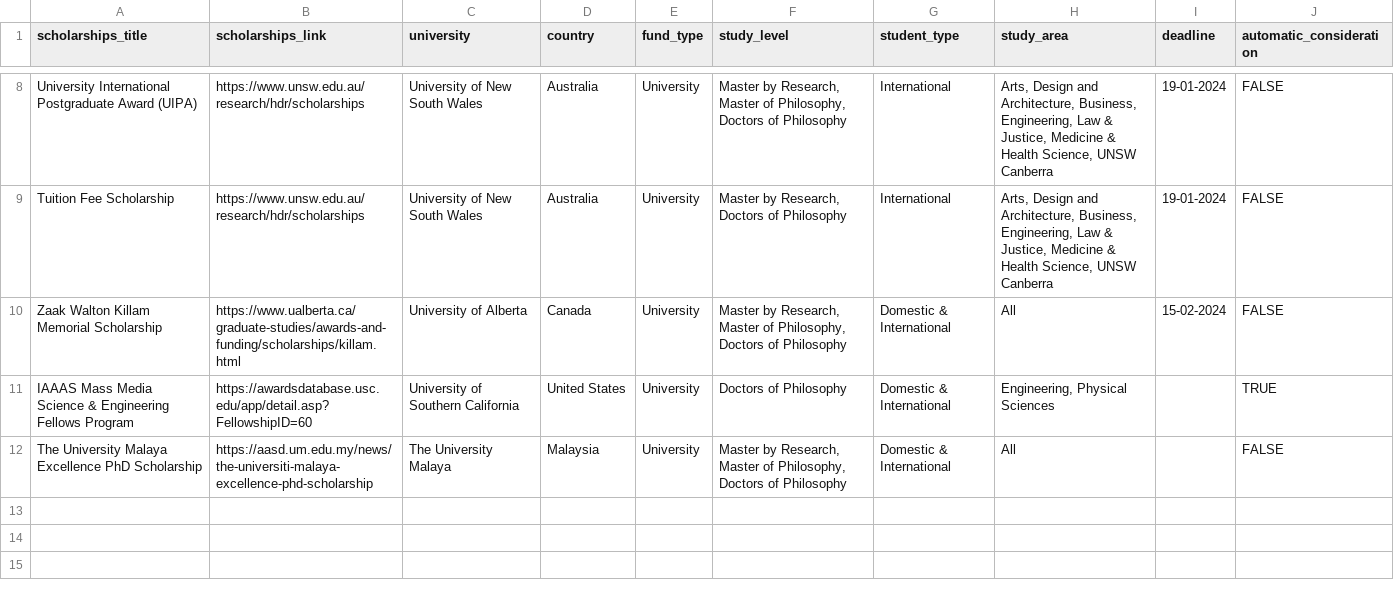
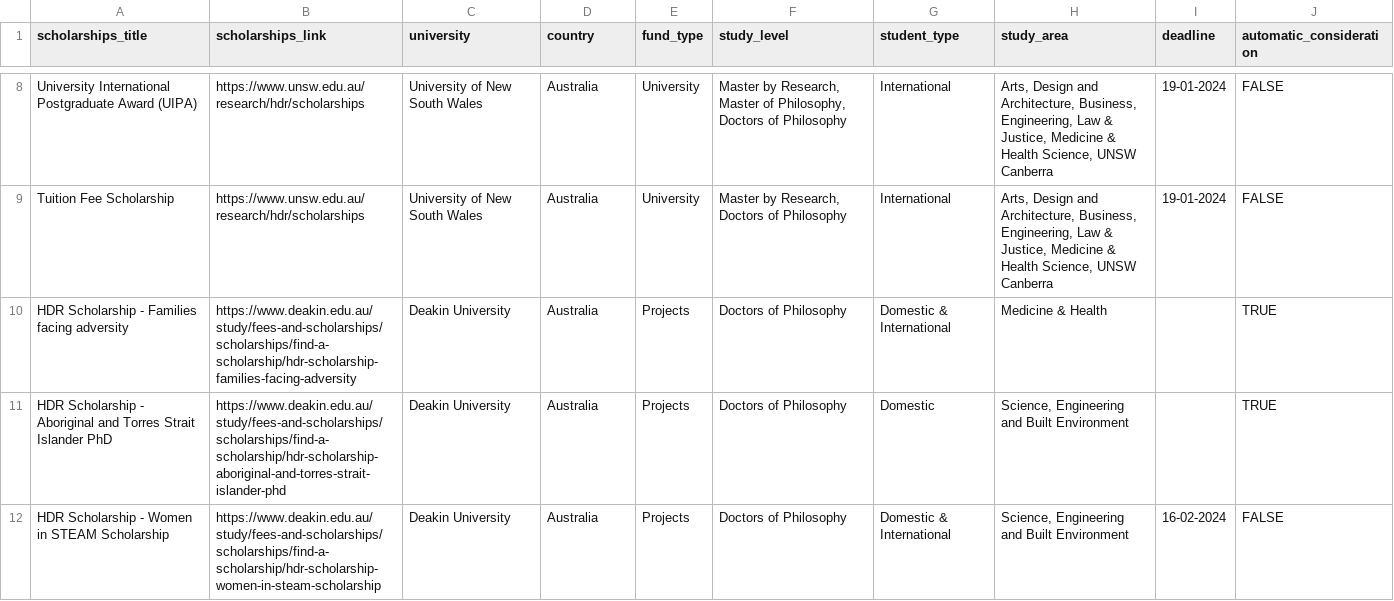
Before and after one commit to jamiul/expert-hub, a CSV file: database/data/scholarships.csv, drawn as a sheet; only a part is shown, gaps mark what is left out.

```diff
--- a/database/data/scholarships.csv
+++ b/database/data/scholarships.csv
@@ -9,4 +9,4 @@ University International Postgraduate Award (UIPA),https://www.unsw.edu.au/resea
 Tuition Fee Scholarship,https://www.unsw.edu.au/research/hdr/scholarships,University of New South Wales,Australia,University,"Master by Research, Doctors of Philosophy",International,"Arts, Design and Architecture, Business, Engineering, Law & Justice, Medicine & Health Science, UNSW Canberra",19-01-2024,FALSE
-Zaak Walton Killam Memorial Scholarship,https://www.ualberta.ca/graduate-studies/awards-and-funding/scholarships/killam.html,University of Alberta,Canada,University,"Master by Research, Master of Philosophy, Doctors of Philosophy",Domestic & International,All,15-02-2024,FALSE
-IAAAS Mass Media Science & Engineering Fellows Program,https://awardsdatabase.usc.edu/app/detail.asp?FellowshipID=60,University of Southern California,United States,University, Doctors of Philosophy,Domestic & International,"Engineering, Physical Sciences",,TRUE
-The University Malaya Excellence PhD Scholarship,https://aasd.um.edu.my/news/the-universiti-malaya-excellence-phd-scholarship,  The University Malaya , Malaysia,University,"Master by Research, Master of Philosophy, Doctors of Philosophy",Domestic & International,All,,FALSE
+HDR Scholarship - Families facing adversity,https://www.deakin.edu.au/study/fees-and-scholarships/scholarships/find-a-scholarship/hdr-scholarship-families-facing-adversity,Deakin University,Australia,Projects, Doctors of Philosophy,Domestic & International,Medicine & Health,,TRUE
+HDR Scholarship - Aboriginal and Torres Strait Islander PhD,https://www.deakin.edu.au/study/fees-and-scholarships/scholarships/find-a-scholarship/hdr-scholarship-aboriginal-and-torres-strait-islander-phd,Deakin University,Australia,Projects, Doctors of Philosophy,Domestic,"Science, Engineering and Built Environment",,TRUE
+HDR Scholarship - Women in STEAM Scholarship,https://www.deakin.edu.au/study/fees-and-scholarships/scholarships/find-a-scholarship/hdr-scholarship-women-in-steam-scholarship,Deakin University,Australia,Projects, Doctors of Philosophy,Domestic & International,"Science, Engineering and Built Environment",16-02-2024,FALSE
```
Also changed, not shown: 48 other files.
